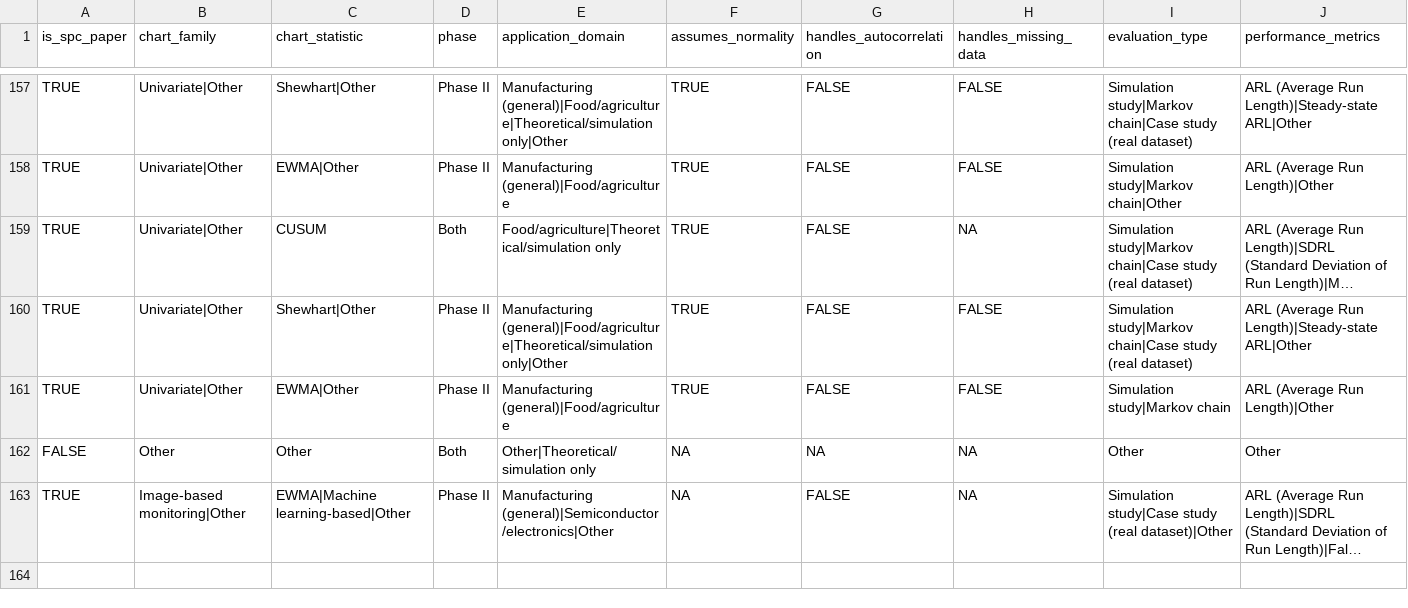
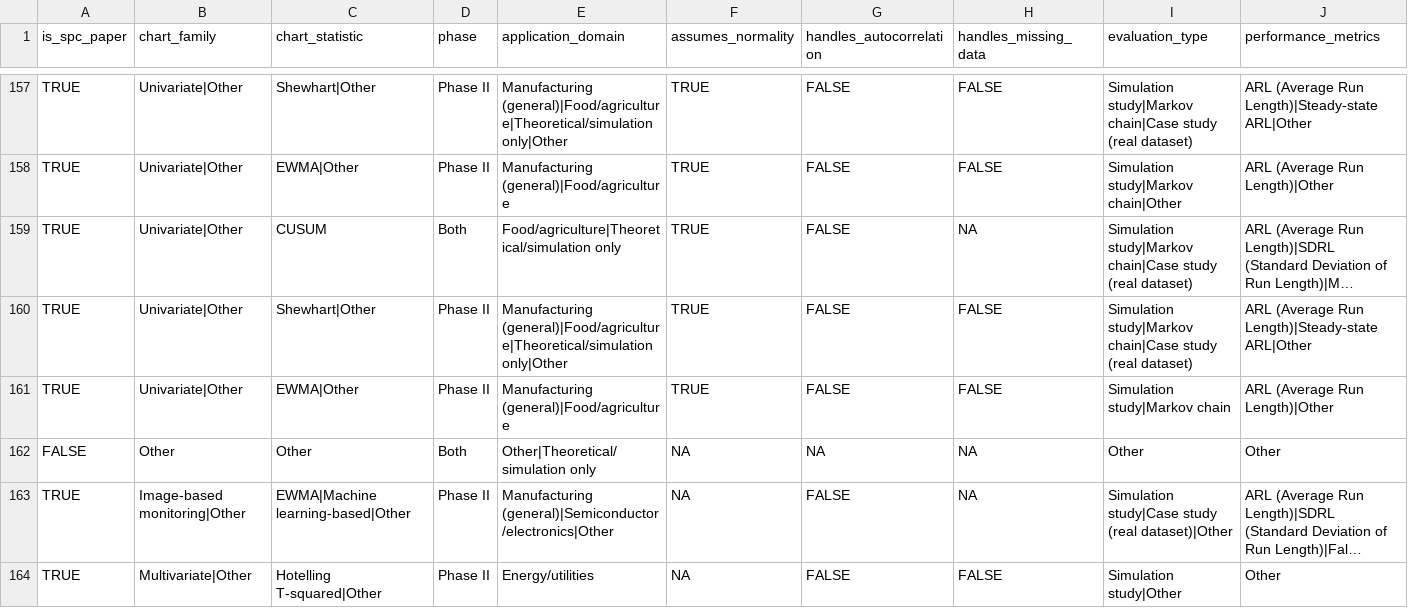
Before and after one commit to fmegahed/hf_arxiv_control_charts, a CSV file: data/spc_factsheet.csv, drawn as a sheet; only a part is shown, gaps mark what is left out; long unchanged cells end in …; rows hold the shown columns only; the diff names each change by its address in the sheet, - before the commit and + after, or states it on an @@ line.

```diff
--- a/data/spc_factsheet.csv
+++ b/data/spc_factsheet.csv
+row 164: TRUE | Multivariate|Other | Hotelling T-squared|Other | Phase II | Energy/utilities | NA | FALSE | FALSE | Simulation study|Other | Other
```
Also changed, not shown: data/spc_arxiv_metadata.csv.
